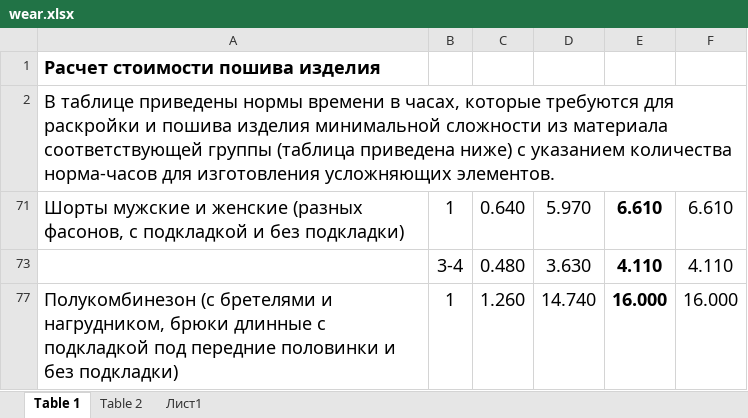
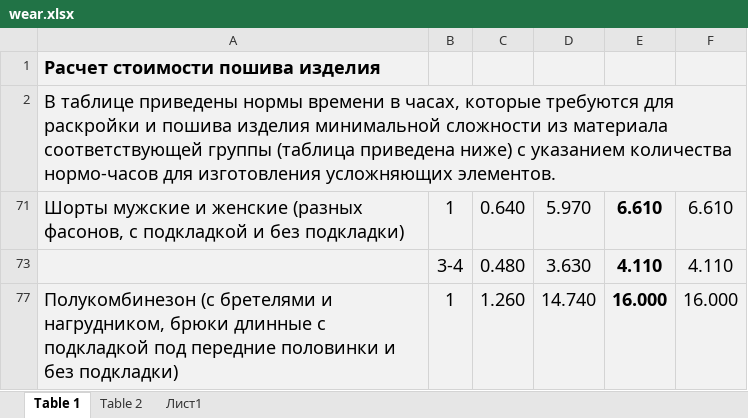
Before and after one commit to AlenaYurevich/custom, an Excel workbook: nataly/files/wear.xlsx, sheet Table 1, drawn as a sheet; values as stored, in another font and other column widths than the file's, no borders; the diff names each change by its address in the sheet, - before the commit and + after, or states it on an @@ line.

```diff
--- a/nataly/files/wear.xlsx (sheet Table 1)
+++ b/nataly/files/wear.xlsx (sheet Table 1)
-A1:F2 fill: none
+A1:F2 fill: #F2F2F2
-A2: …указанием количества норма-часов для изготовления…
+A2: …указанием количества нормо-часов для изготовления…
-A71:F71 fill: none
+A71:F71 fill: #F2F2F2
-A73:F73 fill: none
+A73:F73 fill: #F2F2F2
-A77:F77 fill: none
+A77:F77 fill: #F2F2F2
```
Also changed, not shown: sheet Table 2, 6 other files.
